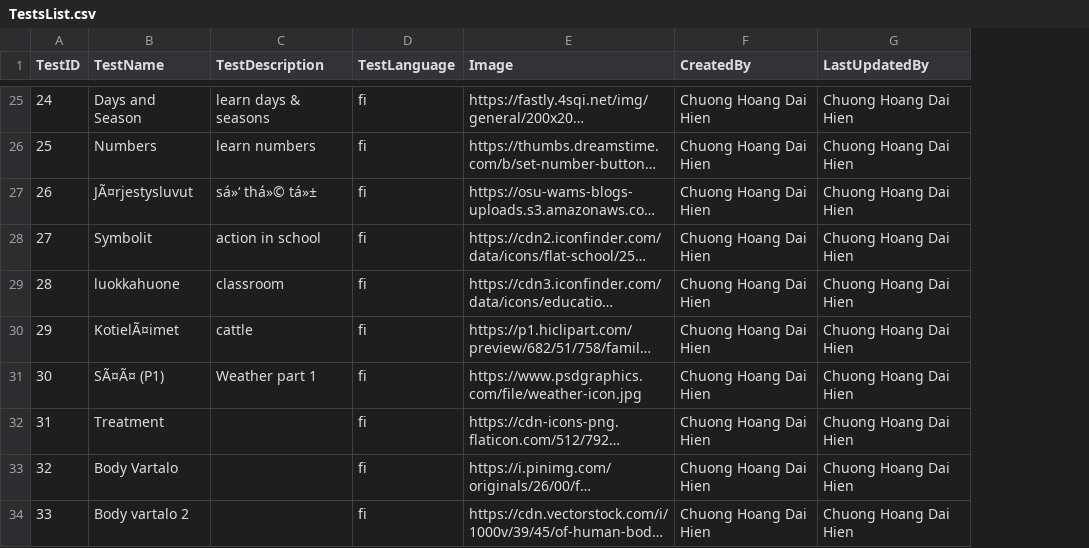
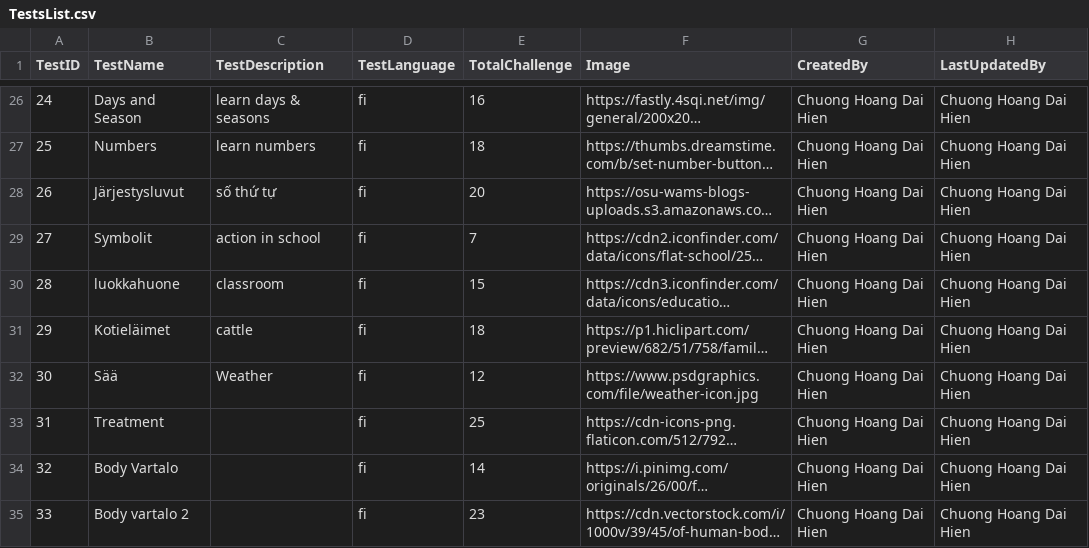
Before and after one commit to chuonghdh/streamlit-app-test, a CSV file: Data/TestsList.csv, drawn as a sheet; only a part is shown, gaps mark what is left out; long unchanged cells end in …; addresses are those after the commit; the diff covers the shown part only; the diff names each change by its address in the sheet, - before the commit and + after, or states it on an @@ line.

```diff
--- a/Data/TestsList.csv
+++ b/Data/TestsList.csv
+column E (TotalChallenge), rows 26-35: 16 | 18 | 20 | 7 | 15 | 18 | 12 | 25 | 14 | 23
-B28 (TestName): JÃ¤rjestysluvut
+B28 (TestName): Järjestysluvut
-C28 (TestDescription): sá»‘ thá»© tá»±
+C28 (TestDescription): số thứ tự
-B31 (TestName): KotielÃ¤imet
+B31 (TestName): Kotieläimet
-B32 (TestName): SÃ¤Ã¤ (P1)
+B32 (TestName): Sää
-C32 (TestDescription): Weather part 1
+C32 (TestDescription): Weather
```
Also changed, not shown: 1 added row, 3 removed rows and 8 edited cells elsewhere in this file, Data/WordsList.csv.
